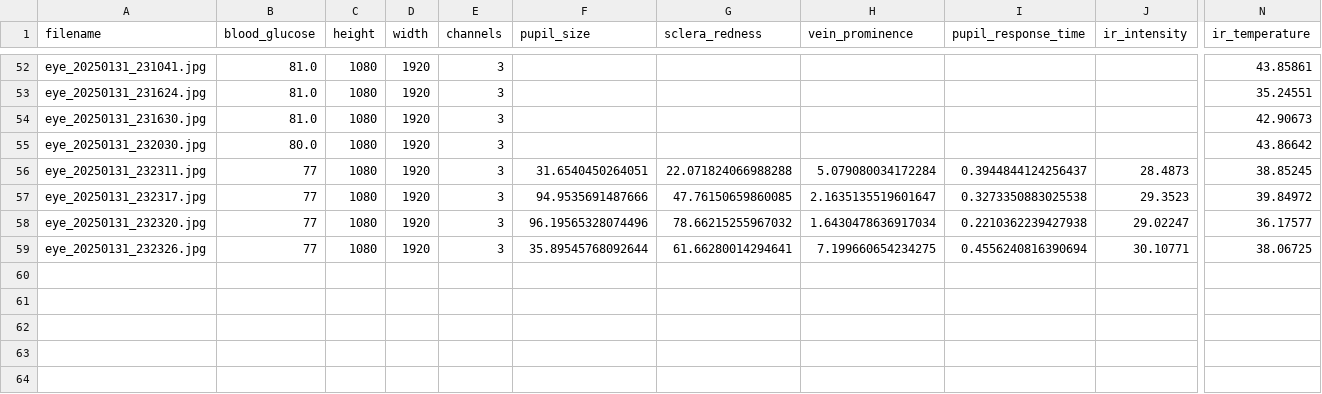
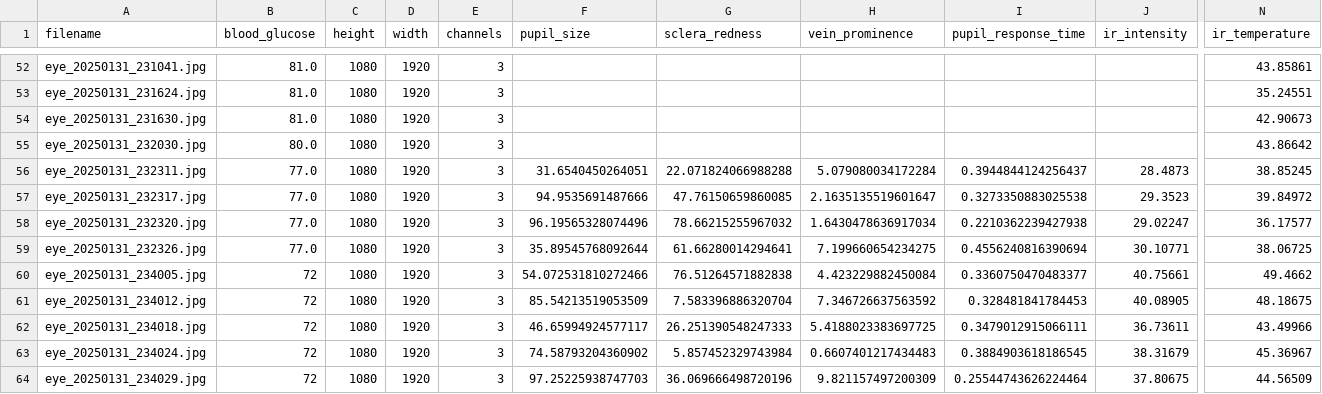
Before and after one commit to jtb21091/EyeBloodGlucose, a CSV file: eye_glucose_data/labels.csv, drawn as a sheet; only a part is shown, gaps mark what is left out; rows hold the shown columns only; the diff names each change by its address in the sheet, - before the commit and + after, or states it on an @@ line.

```diff
--- a/eye_glucose_data/labels.csv
+++ b/eye_glucose_data/labels.csv
-B56:B59 (blood_glucose): 77
+B56:B59 (blood_glucose): 77.0
+row 60: eye_20250131_234005.jpg | 72 | 1080 | 1920 | 3 | 54.072531810272466 | 76.51264571882838 | 4.423229882450084 | 0.3360750470483377 | 40.75661 | 49.4662
+row 61: eye_20250131_234012.jpg | 72 | 1080 | 1920 | 3 | 85.54213519053509 | 7.583396886320704 | 7.346726637563592 | 0.328481841784453 | 40.08905 | 48.18675
+row 62: eye_20250131_234018.jpg | 72 | 1080 | 1920 | 3 | 46.65994924577117 | 26.251390548247333 | 5.4188023383697725 | 0.3479012915066111 | 36.73611 | 43.49966
+row 63: eye_20250131_234024.jpg | 72 | 1080 | 1920 | 3 | 74.58793204360902 | 5.857452329743984 | 0.6607401217434483 | 0.3884903618186545 | 38.31679 | 45.36967
+row 64: eye_20250131_234029.jpg | 72 | 1080 | 1920 | 3 | 97.25225938747703 | 36.069666498720196 | 9.821157497200309 | 0.25544743626224464 | 37.80675 | 44.56509
```
Also changed, not shown: 1 other file.
